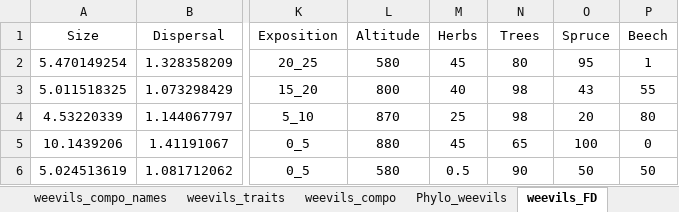
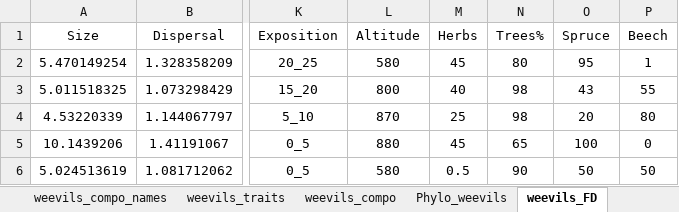
Before and after one commit to DomecStoces/Beskydy, an Excel workbook: Beskydy_2007_2008_traits_final.xlsx, sheet weevils_FD, drawn as a sheet; only a part is shown, gaps mark what is left out; values as stored, in another font and other column widths than the file's, no borders; the diff names each change by its address in the sheet, - before the commit and + after, or states it on an @@ line.

```diff
--- a/Beskydy_2007_2008_traits_final.xlsx (sheet weevils_FD)
+++ b/Beskydy_2007_2008_traits_final.xlsx (sheet weevils_FD)
-N1: Trees
+N1: Trees%
```
Also changed, not shown: sheet chilo_diplo_iso_FD, sheet carabids_FD, 3 other files.
